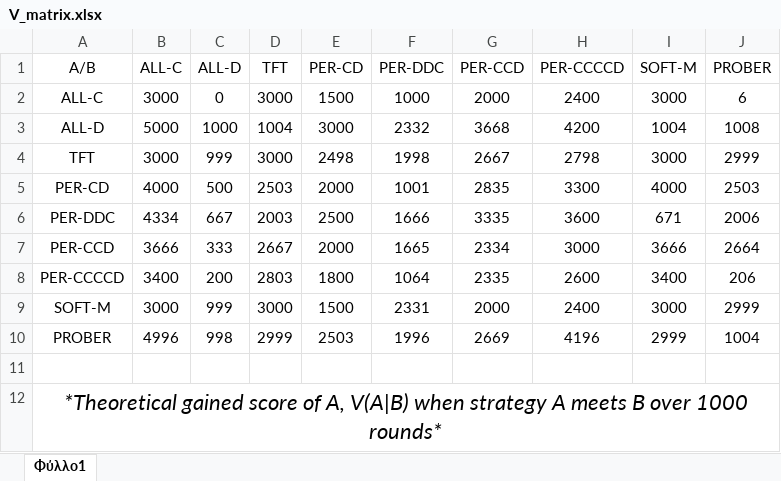
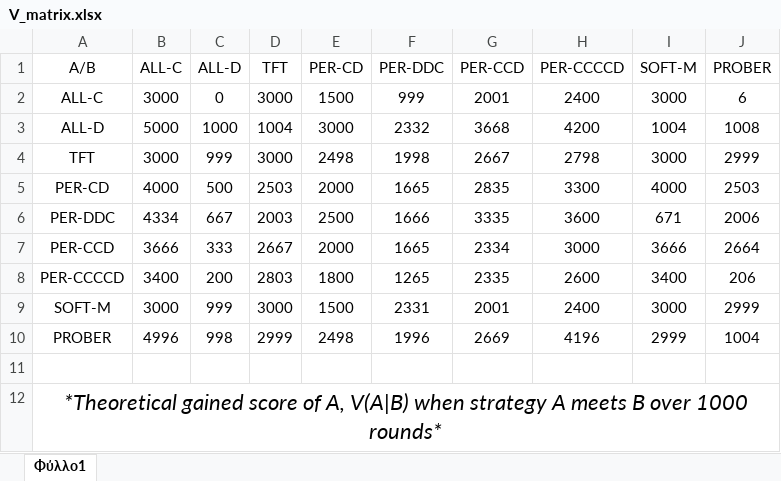
Before and after one commit to geogkioul/Game-Theory-Course-Assignment, an Excel workbook: Part 4 - Implementation of evolutionary Axelrod Tournament/Additional Files/V_matrix.xlsx, sheet Φύλλο1, drawn as a sheet; values as stored, in another font and other column widths than the file's, no borders; table styles not drawn; the diff names each change by its address in the sheet, - before the commit and + after, or states it on an @@ line.

Commit message:
Bug Fixing on strategies. Corrected some values on Excel file.

```diff
--- a/Part 4 - Implementation of evolutionary Axelrod Tournament/Additional Files/V_matrix.xlsx (sheet Φύλλο1)
+++ b/Part 4 - Implementation of evolutionary Axelrod Tournament/Additional Files/V_matrix.xlsx (sheet Φύλλο1)
-F2 (PER-DDC): 1000
+F2 (PER-DDC): 999
-G2 (PER-CCD): 2000
+G2 (PER-CCD): 2001
-F5 (PER-DDC): 1001
+F5 (PER-DDC): 1665
-F8 (PER-DDC): 1064
+F8 (PER-DDC): 1265
-G9 (PER-CCD): 2000
+G9 (PER-CCD): 2001
-E10 (PER-CD): 2503
+E10 (PER-CD): 2498
```
Also changed, not shown: 8 other files.
